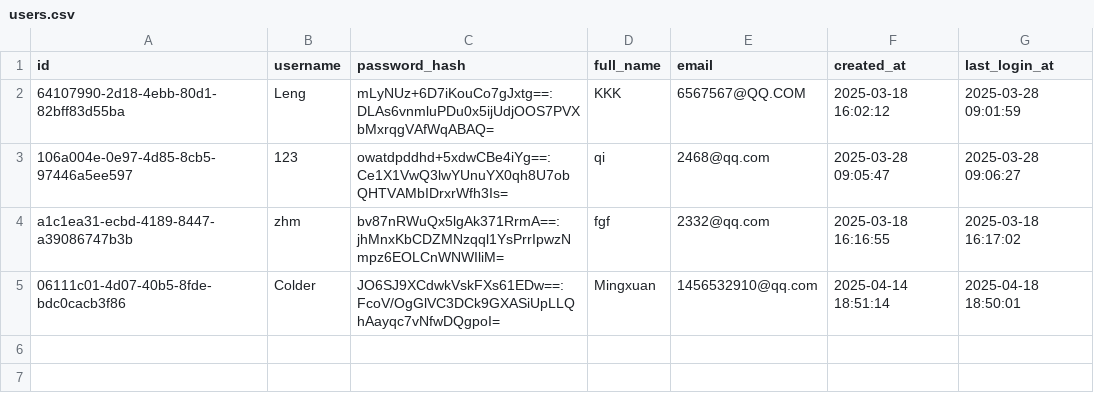
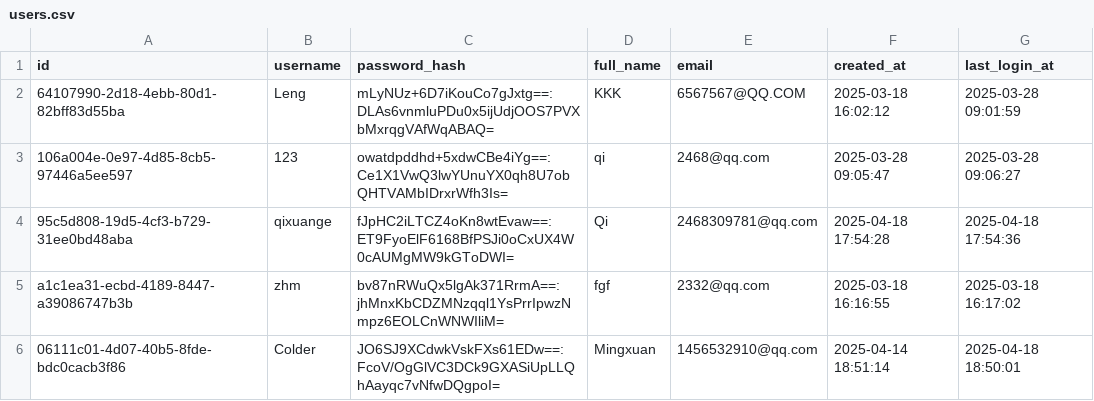
Before and after one commit to qcodingxg/soft_ware-engineering, a CSV file: Software_Group76-Remaining part/FinanceApp/data/users.csv, drawn as a sheet; the diff names each change by its address in the sheet, - before the commit and + after, or states it on an @@ line.

Commit message:
Please enter the commit message for your changes. Lines starting with '#' will be ignored, and an empty message aborts the commit.
On branch main
Your branch is ahead of 'main/main' by 1 commit.
  (use "git push" to publish your local commits)

Changes to be committed:
	modified:   Software_Group76-Remaining part/FinanceApp/data/users.csv
	new file:   Software_Group76-Remaining part/FinanceApp/run.bat

```diff
--- a/Software_Group76-Remaining part/FinanceApp/data/users.csv
+++ b/Software_Group76-Remaining part/FinanceApp/data/users.csv
+row 4: 95c5d808-19d5-4cf3-b729-31ee0bd48aba | qixuange | fJpHC2iLTCZ4oKn8wtEvaw==:ET9FyoElF6168BfPSJi0oCxUX4W0cAUMgMW9kGToDWI= | Qi | 2468309781@qq.com | 2025-04-18 17:54:28 | 2025-04-18 17:54:36
```
